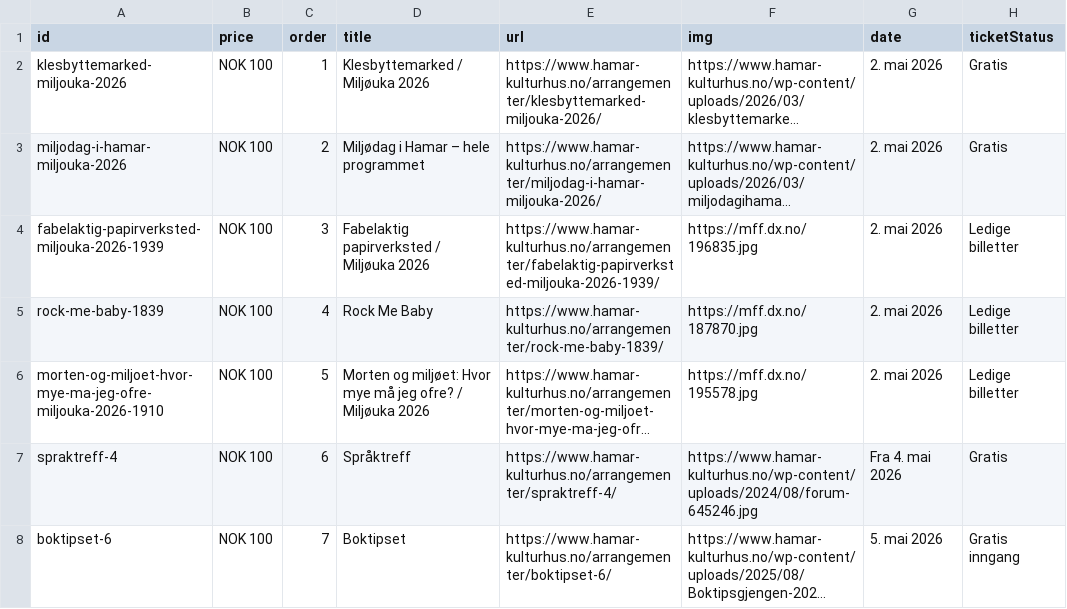
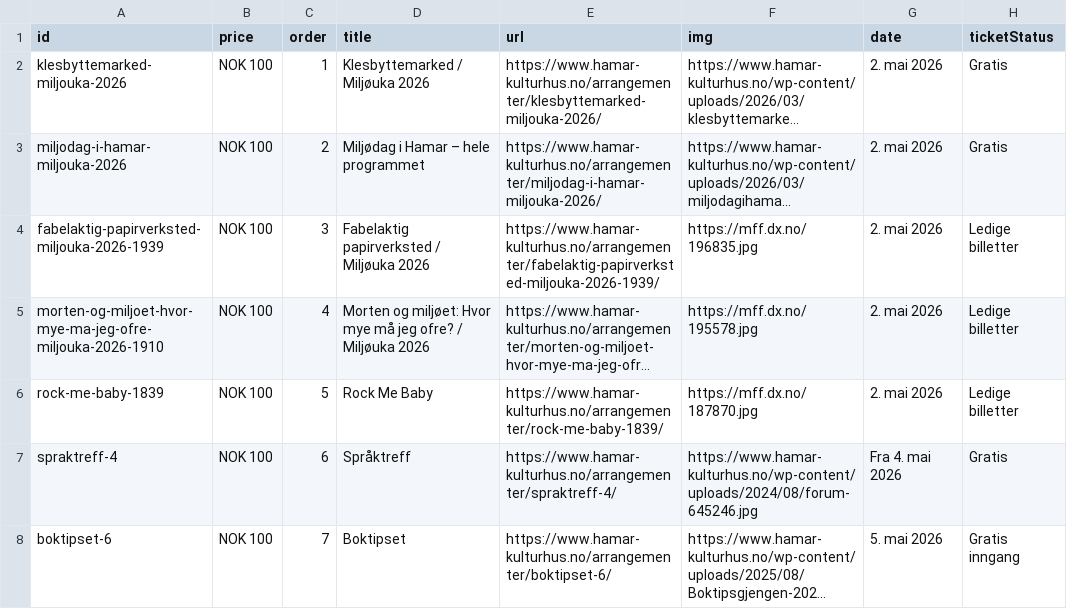
Before and after one commit to opmthomassen/hamar, a CSV file: meta.csv, drawn as a sheet; only a part is shown; long unchanged cells end in …; removed rows and columns are numbered as before the commit, all else as after; the diff names each change by its address in the sheet, - before the commit and + after, or states it on an @@ line.

```diff
--- a/meta.csv
+++ b/meta.csv
-row 5: rock-me-baby-1839 | NOK 100 | 4 | Rock Me Baby | https://www.hamar-kulturhus.no/arrangementer/rock-me-baby-1839/ | https://mff.dx.no/187870.jpg | 2. mai 2026 | Ledige billetter
-C5 (order): 5
+C5 (order): 4
+row 6: rock-me-baby-1839 | NOK 100 | 5 | Rock Me Baby | https://www.hamar-kulturhus.no/arrangementer/rock-me-baby-1839/ | https://mff.dx.no/187870.jpg | 2. mai 2026 | Ledige billetter
```
Also changed, not shown: google.csv.
